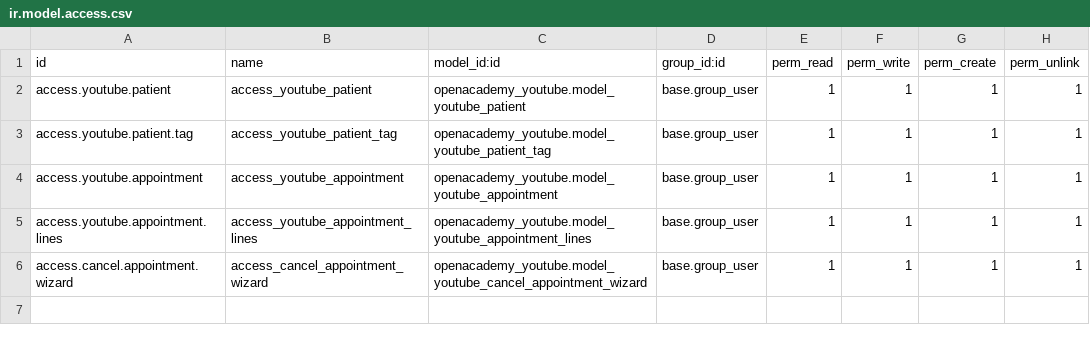
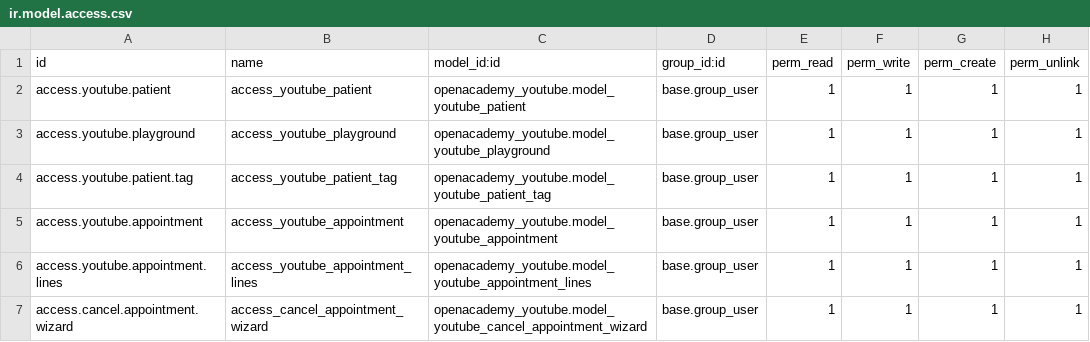
Before and after one commit to Teplyuk/openacademyyoutube, a CSV file: security/ir.model.access.csv, drawn as a sheet; the diff names each change by its address in the sheet, - before the commit and + after, or states it on an @@ line.

```diff
--- a/security/ir.model.access.csv
+++ b/security/ir.model.access.csv
+row 3: access.youtube.playground | access_youtube_playground | openacademy_youtube.model_youtube_playground | base.group_user | 1 | 1 | 1 | 1
```
Also changed, not shown: 3 other files.
